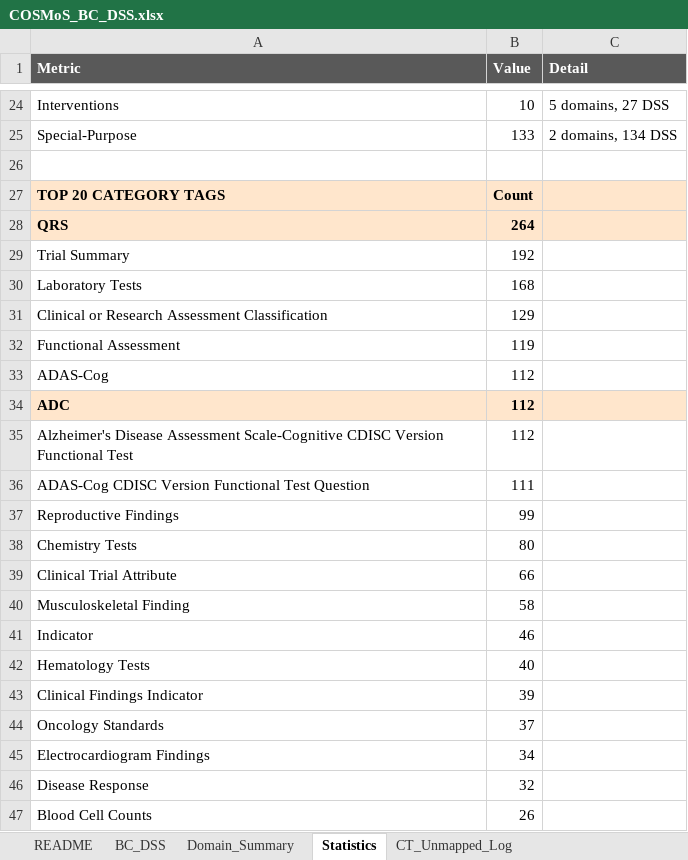
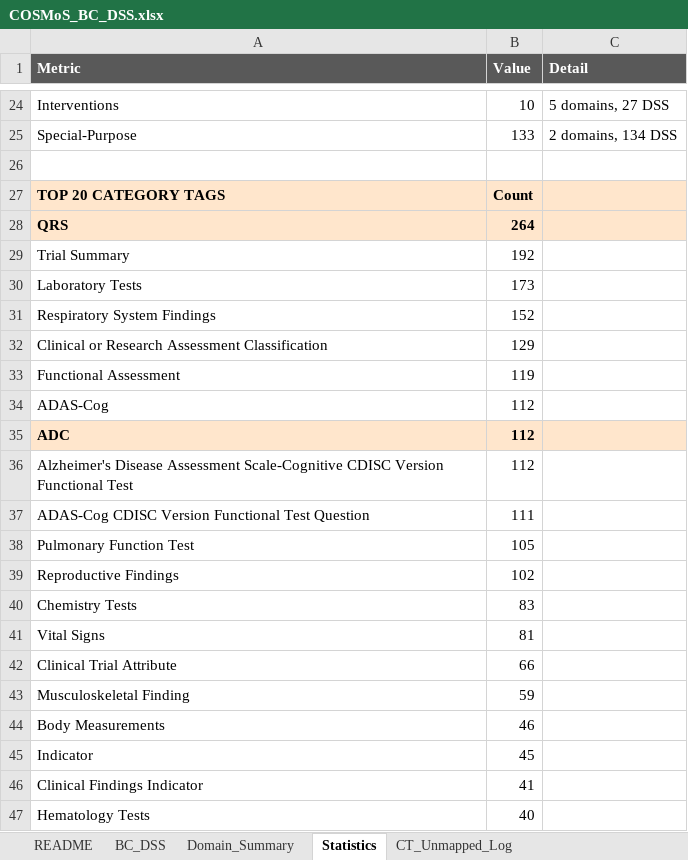
Before and after one commit to kerfors/cdisc-for-ai, an Excel workbook: cosmos-bc-dss/interim/COSMoS_BC_DSS.xlsx, sheet Statistics, drawn as a sheet; only a part is shown, gaps mark what is left out; values as stored, in another font and other column widths than the file's, no borders; removed rows and columns are numbered as before the commit, all else as after; the diff covers the shown part only; the diff names each change by its address in the sheet, - before the commit and + after, or states it on an @@ line.

```diff
--- a/cosmos-bc-dss/interim/COSMoS_BC_DSS.xlsx (sheet Statistics)
+++ b/cosmos-bc-dss/interim/COSMoS_BC_DSS.xlsx (sheet Statistics)
-B30 (Value): 168
+B30 (Value): 173
+row 31: Respiratory System Findings | 152
+row 38: Pulmonary Function Test | 105
-B39 (Value): 99
+B39 (Value): 102
-B40 (Value): 80
+B40 (Value): 83
+row 41: Vital Signs | 81
-B43 (Value): 58
+B43 (Value): 59
+row 44: Body Measurements | 46
-B45 (Value): 46
+B45 (Value): 45
+row 46: Clinical Findings Indicator | 41
-row 43: Clinical Findings Indicator | 39
-row 44: Oncology Standards | 37
-row 45: Electrocardiogram Findings | 34
-row 46: Disease Response | 32
-row 47: Blood Cell Counts | 26
```
Also changed, not shown: 18 edited cells elsewhere in this sheet, sheet BC_DSS, sheet Domain_Summary, sheet README, cosmos-bc-dss/docs/COSMoS_Domain_Pattern_Inventory.xlsx, sdtm-findings/machine_actionable/Measurement_Findings.xlsx, 54 other files.
